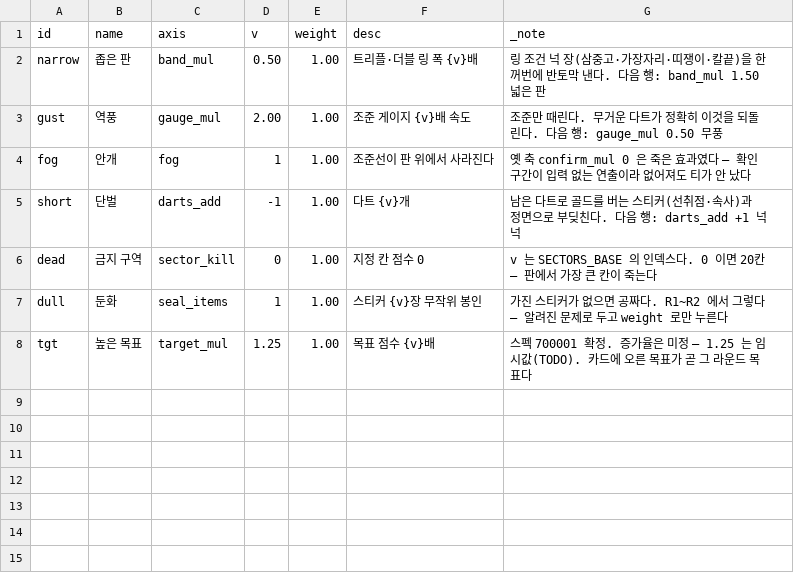
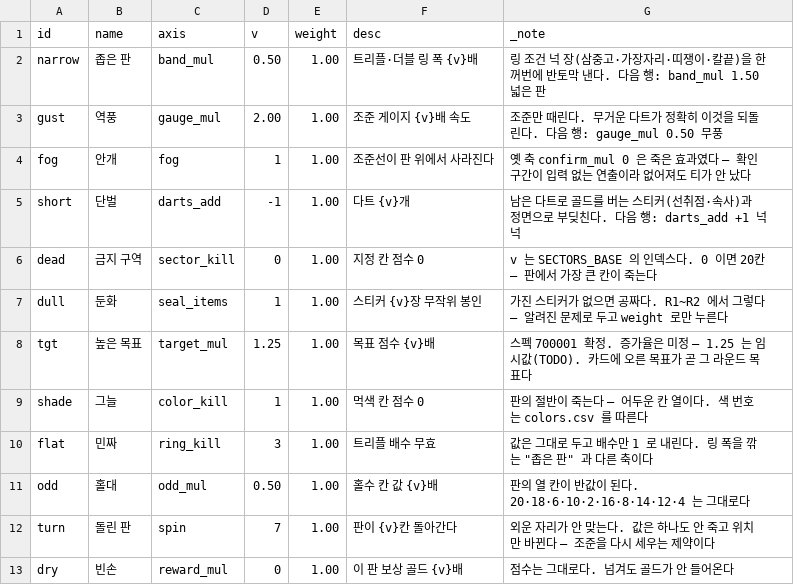
Before and after one commit to GGbong69/test-03, a CSV file: data/modifiers.csv, drawn as a sheet.

```diff
--- a/data/modifiers.csv
+++ b/data/modifiers.csv
@@ -8 +8,6 @@ dull,둔화,seal_items,1,1.00,스티커 {v}장 무작위 봉인,가진 스티커
 tgt,높은 목표,target_mul,1.25,1.00,목표 점수 {v}배,스펙 700001 확정. 증가율은 미정 — 1.25 는 임시값(TODO). 카드에 오른 목표가 곧 그 라운드 목표다
+shade,그늘,color_kill,1,1.00,먹색 칸 점수 0,판의 절반이 죽는다 — 어두운 칸 열이다. 색 번호는 colors.csv 를 따른다
+flat,민짜,ring_kill,3,1.00,트리플 배수 무효,값은 그대로 두고 배수만 1 로 내린다. 링 폭을 깎는 "좁은 판" 과 다른 축이다
+odd,홀대,odd_mul,0.50,1.00,홀수 칸 값 {v}배,판의 열 칸이 반값이 된다. 20·18·6·10·2·16·8·14·12·4 는 그대로다
+turn,돌린 판,spin,7,1.00,판이 {v}칸 돌아간다,외운 자리가 안 맞는다. 값은 하나도 안 죽고 위치만 바뀐다 — 조준을 다시 세우는 제약이다
+dry,빈손,reward_mul,0,1.00,이 판 보상 골드 {v}배,점수는 그대로다. 넘겨도 골드가 안 들어온다
```
Also changed, not shown: 4 other files.
